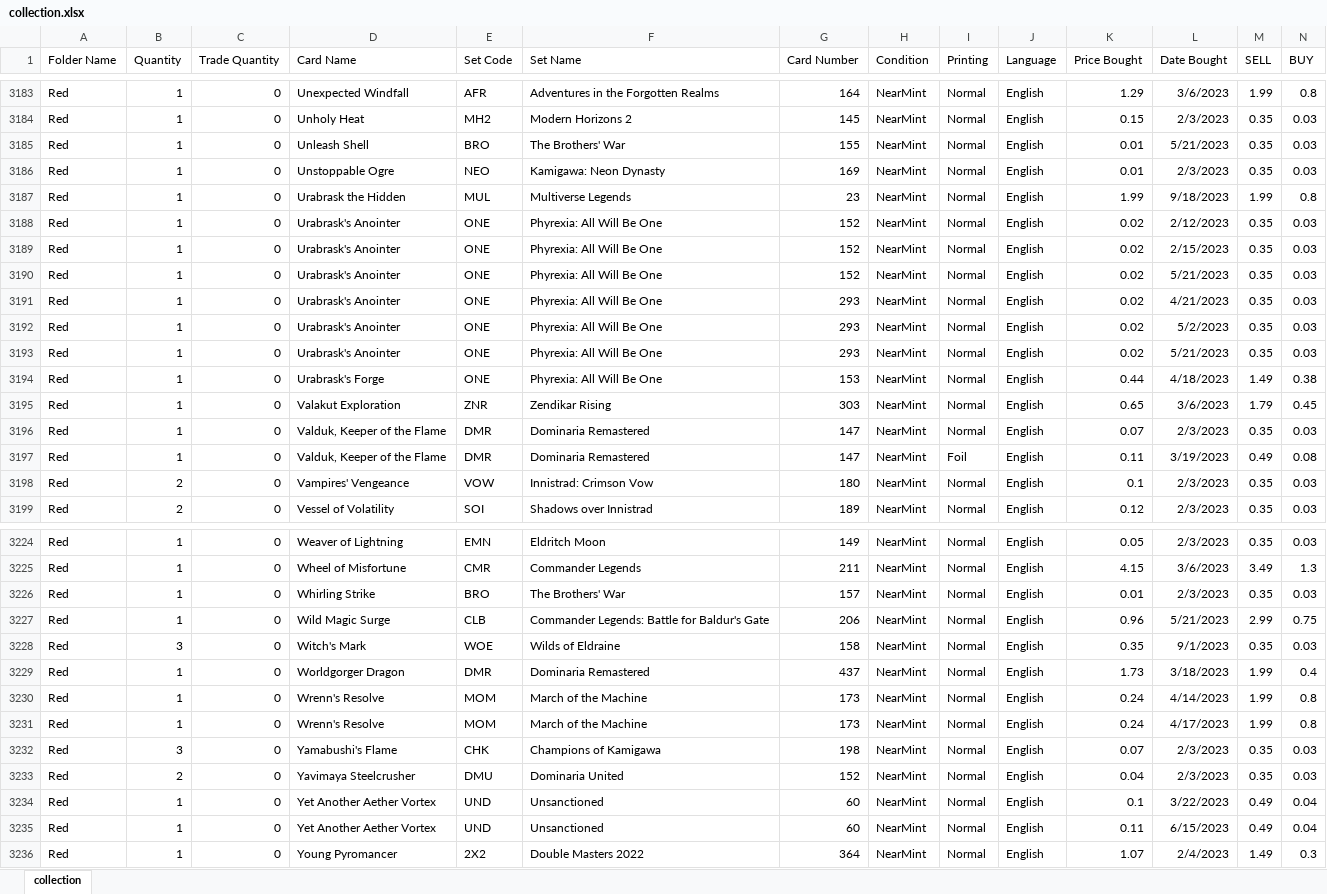
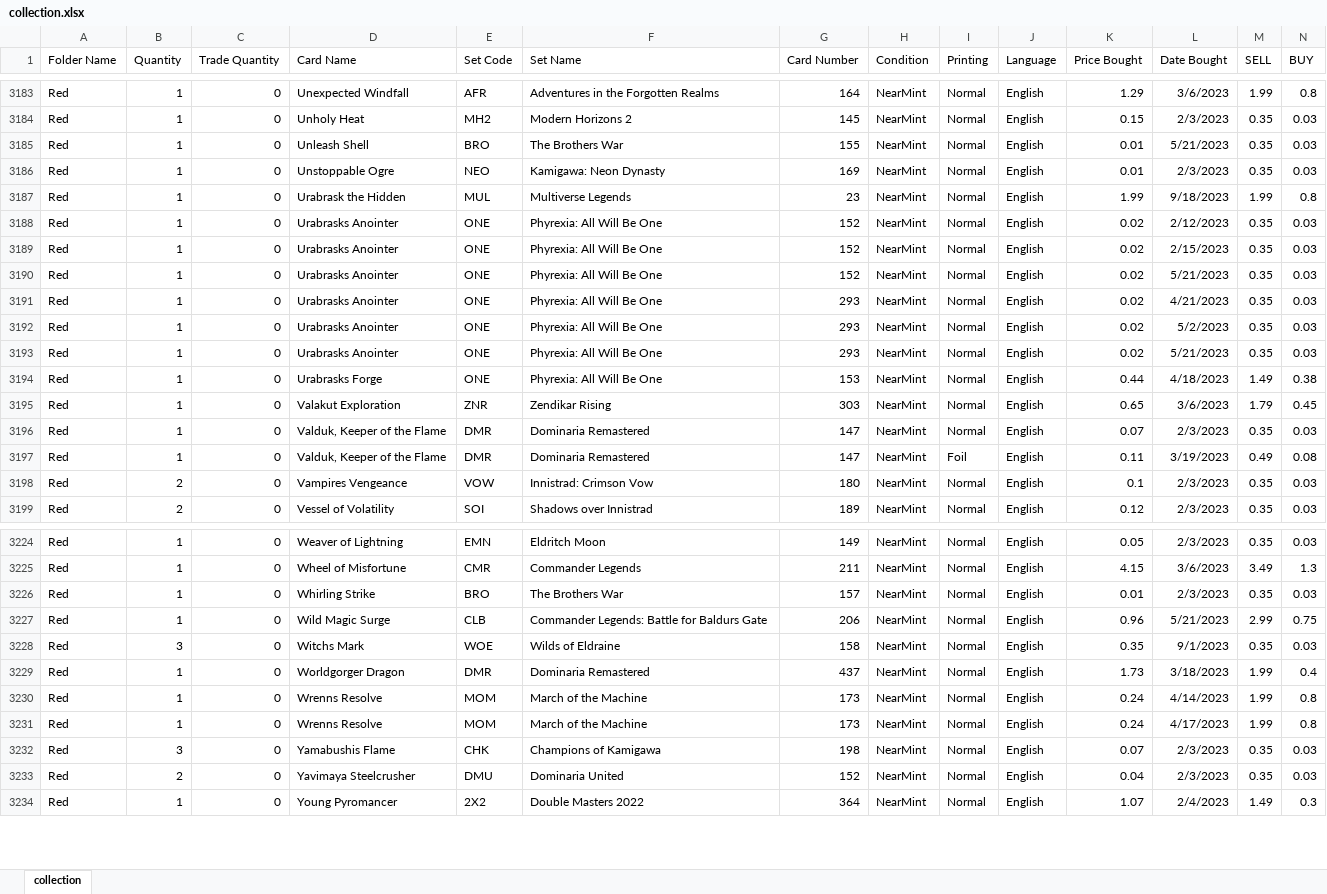
Before and after one commit to Charles-Alexis/edhrecEnhanced, an Excel workbook: collection/collection.xlsx, sheet collection, drawn as a sheet; only a part is shown, gaps mark what is left out; values as stored, in another font and other column widths than the file's, no borders; the diff covers the shown part only; the diff names each change by its address in the sheet, - before the commit and + after, or states it on an @@ line.

Commit message:
added (not 100% operational) loading from excel collection, fetching all cards from scryfall and fetching edhrec data for all cards

```diff
--- a/collection/collection.xlsx (sheet collection)
+++ b/collection/collection.xlsx (sheet collection)
-F3185 (Set Name): The Brothers' War
+F3185 (Set Name): The Brothers War
-D3188:D3193 (Card Name): Urabrask's Anointer
+D3188:D3193 (Card Name): Urabrasks Anointer
-D3194 (Card Name): Urabrask's Forge
+D3194 (Card Name): Urabrasks Forge
-D3198 (Card Name): Vampires' Vengeance
+D3198 (Card Name): Vampires Vengeance
-F3226 (Set Name): The Brothers' War
+F3226 (Set Name): The Brothers War
-F3227 (Set Name): Commander Legends: Battle for Baldur's Gate
+F3227 (Set Name): Commander Legends: Battle for Baldurs Gate
-D3228 (Card Name): Witch's Mark
+D3228 (Card Name): Witchs Mark
-D3230:D3231 (Card Name): Wrenn's Resolve
+D3230:D3231 (Card Name): Wrenns Resolve
-D3232 (Card Name): Yamabushi's Flame
+D3232 (Card Name): Yamabushis Flame
-row 3234: Red | 1 | 0 | Yet Another Aether Vortex | UND | Unsanctioned | 60 | NearMint | Normal | English | 0.1 | 3/22/2023 | 0.49 | 0.04
-row 3235: Red | 1 | 0 | Yet Another Aether Vortex | UND | Unsanctioned | 60 | NearMint | Normal | English | 0.11 | 6/15/2023 | 0.49 | 0.04
```
Also changed, not shown: 561 edited cells elsewhere in this sheet, collection/test_100.xlsx, 2 other files.
